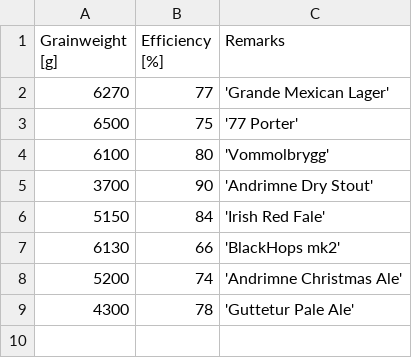
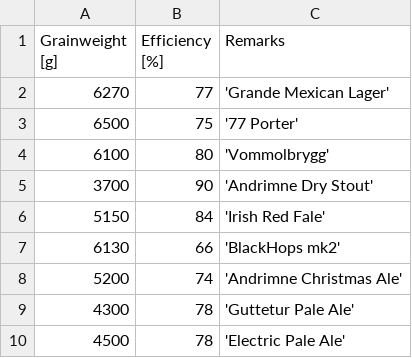
Before and after one commit to NNBL/SpeidelTips, a CSV file: weight_vs_efficiency.csv, drawn as a sheet; the diff names each change by its address in the sheet, - before the commit and + after, or states it on an @@ line.

Commit message:
Added EPA numbers

```diff
--- a/weight_vs_efficiency.csv
+++ b/weight_vs_efficiency.csv
+row 10: 4500 | 78 | 'Electric Pale Ale'
```
